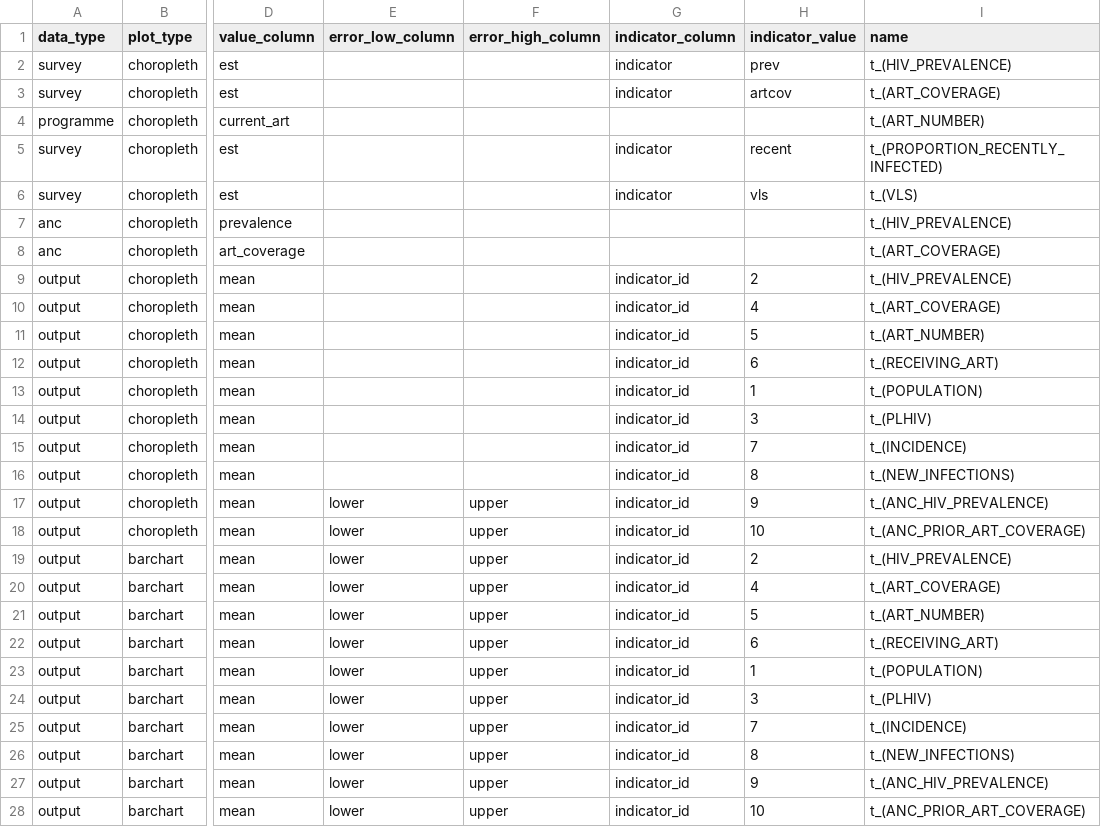
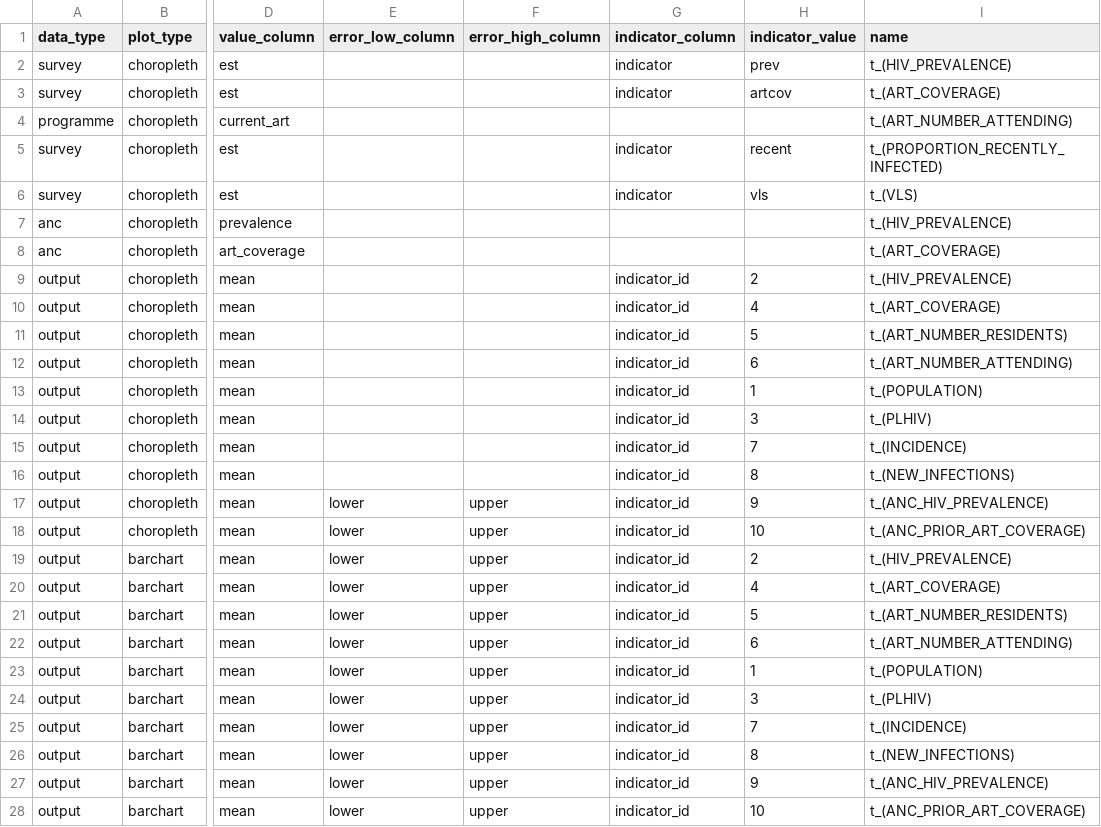
Before and after one commit to mrc-ide/naomi, a CSV file: inst/metadata/metadata.csv, drawn as a sheet; only a part is shown, gaps mark what is left out; the diff names each change by its address in the sheet, - before the commit and + after, or states it on an @@ line.

Commit message:
update traidure register, metadata, and tests.

```diff
--- a/inst/metadata/metadata.csv
+++ b/inst/metadata/metadata.csv
-I4 (name): t_(ART_NUMBER)
+I4 (name): t_(ART_NUMBER_ATTENDING)
-I11 (name): t_(ART_NUMBER)
+I11 (name): t_(ART_NUMBER_RESIDENTS)
-I12 (name): t_(RECEIVING_ART)
+I12 (name): t_(ART_NUMBER_ATTENDING)
-I21 (name): t_(ART_NUMBER)
+I21 (name): t_(ART_NUMBER_RESIDENTS)
-I22 (name): t_(RECEIVING_ART)
+I22 (name): t_(ART_NUMBER_ATTENDING)
```
Also changed, not shown: 2 other files.
